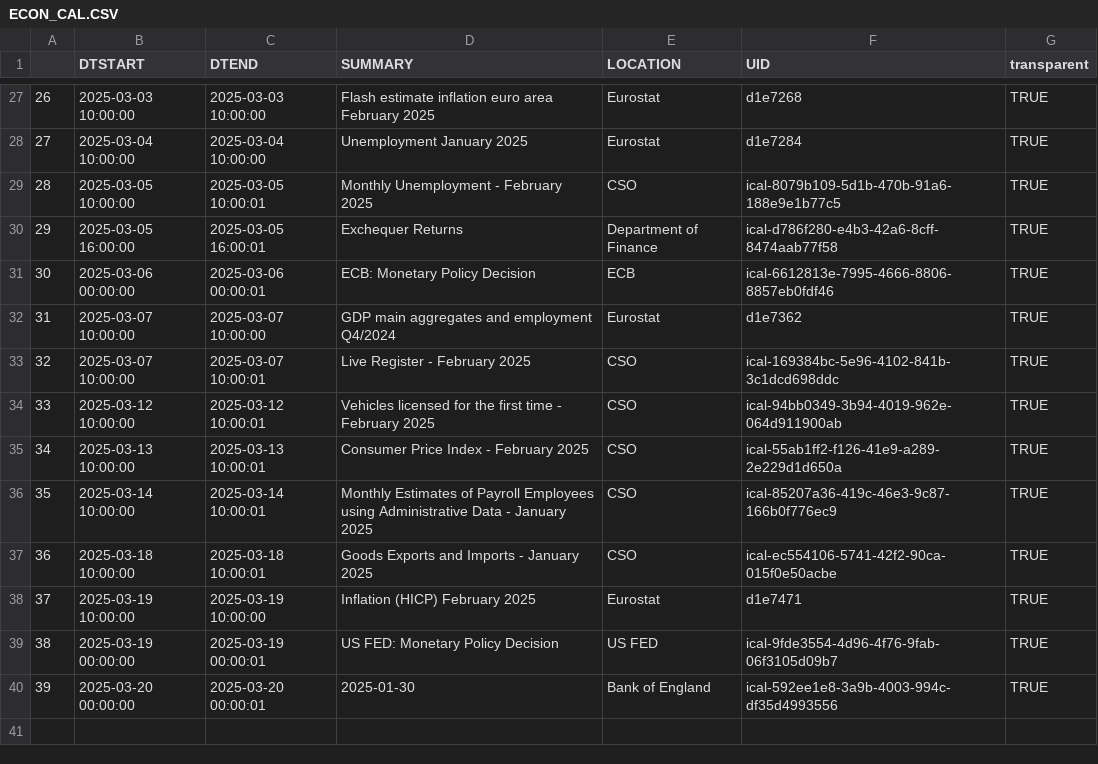
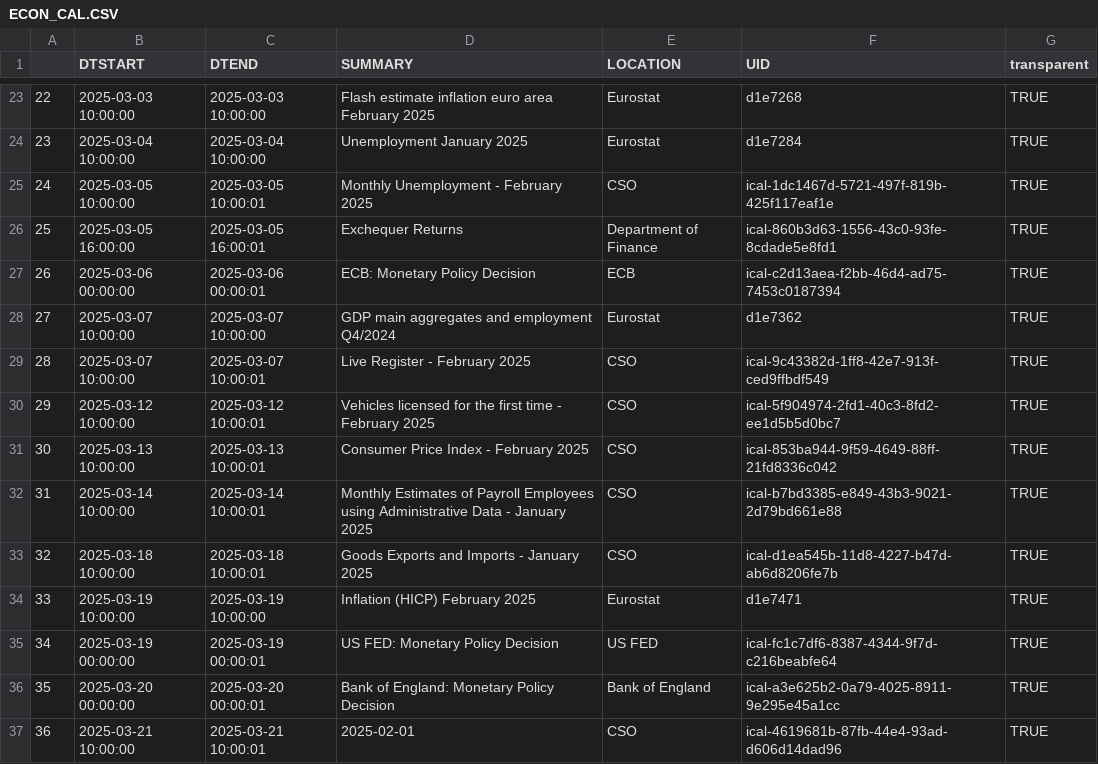
Before and after one commit to mflanagan201/gcal_auto, a CSV file: ECON_CAL.CSV, drawn as a sheet; only a part is shown, gaps mark what is left out; addresses are those after the commit; the diff covers the shown part only; the diff names each change by its address in the sheet, - before the commit and + after, or states it on an @@ line.

```diff
--- a/ECON_CAL.CSV
+++ b/ECON_CAL.CSV
@@ column A renumbered between rows 2 and 36 @@
-F25 (UID): ical-8079b109-5d1b-470b-91a6-188e9e1b77c5
+F25 (UID): ical-1dc1467d-5721-497f-819b-425f117eaf1e
-F26 (UID): ical-d786f280-e4b3-42a6-8cff-8474aab77f58
+F26 (UID): ical-860b3d63-1556-43c0-93fe-8cdade5e8fd1
-F27 (UID): ical-6612813e-7995-4666-8806-8857eb0fdf46
+F27 (UID): ical-c2d13aea-f2bb-46d4-ad75-7453c0187394
-F29 (UID): ical-169384bc-5e96-4102-841b-3c1dcd698ddc
+F29 (UID): ical-9c43382d-1ff8-42e7-913f-ced9ffbdf549
-F30 (UID): ical-94bb0349-3b94-4019-962e-064d911900ab
+F30 (UID): ical-5f904974-2fd1-40c3-8fd2-ee1d5b5d0bc7
-F31 (UID): ical-55ab1ff2-f126-41e9-a289-2e229d1d650a
+F31 (UID): ical-853ba944-9f59-4649-88ff-21fd8336c042
-F32 (UID): ical-85207a36-419c-46e3-9c87-166b0f776ec9
+F32 (UID): ical-b7bd3385-e849-43b3-9021-2d79bd661e88
-F33 (UID): ical-ec554106-5741-42f2-90ca-015f0e50acbe
+F33 (UID): ical-d1ea545b-11d8-4227-b47d-ab6d8206fe7b
-F35 (UID): ical-9fde3554-4d96-4f76-9fab-06f3105d09b7
+F35 (UID): ical-fc1c7df6-8387-4344-9f7d-c216beabfe64
-D36 (SUMMARY): 2025-01-30
+D36 (SUMMARY): Bank of England: Monetary Policy Decision
-F36 (UID): ical-592ee1e8-3a9b-4003-994c-df35d4993556
+F36 (UID): ical-a3e625b2-0a79-4025-8911-9e295e45a1cc
+row 37: 36 | 2025-03-21 10:00:00 | 2025-03-21 10:00:01 | 2025-02-01 | CSO | ical-4619681b-87fb-44e4-93ad-d606d14dad96 | TRUE
```
Also changed, not shown: 4 removed rows and 18 edited cells elsewhere in this file.
